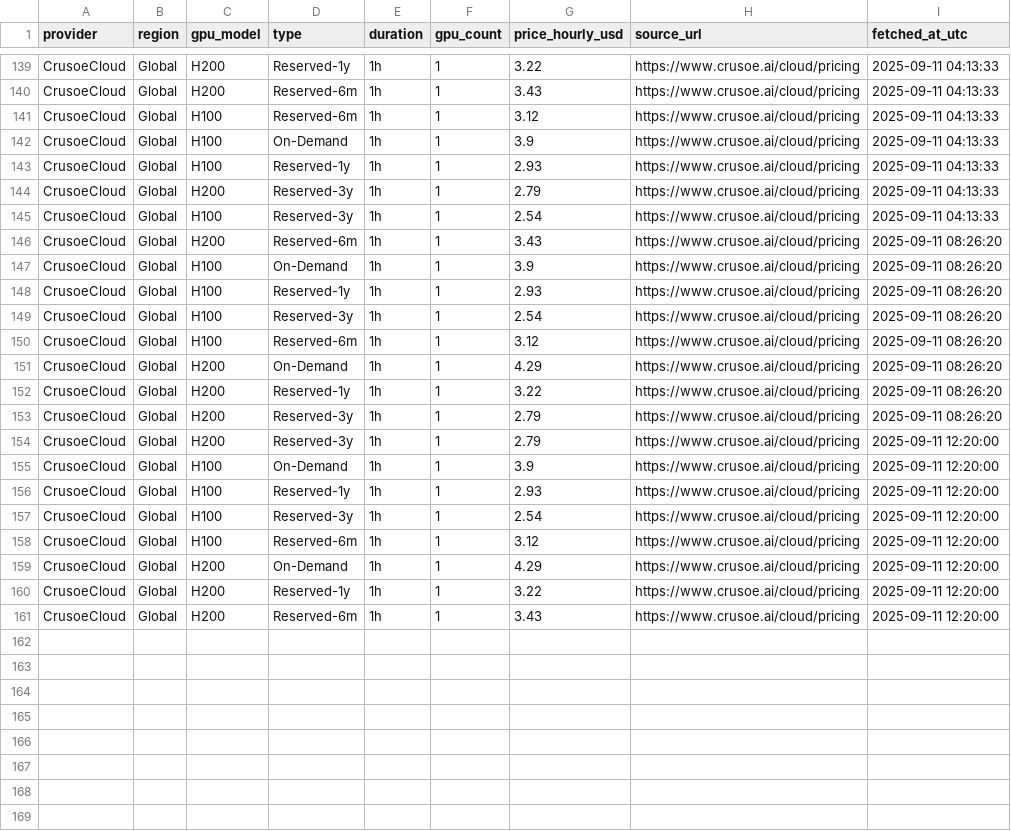
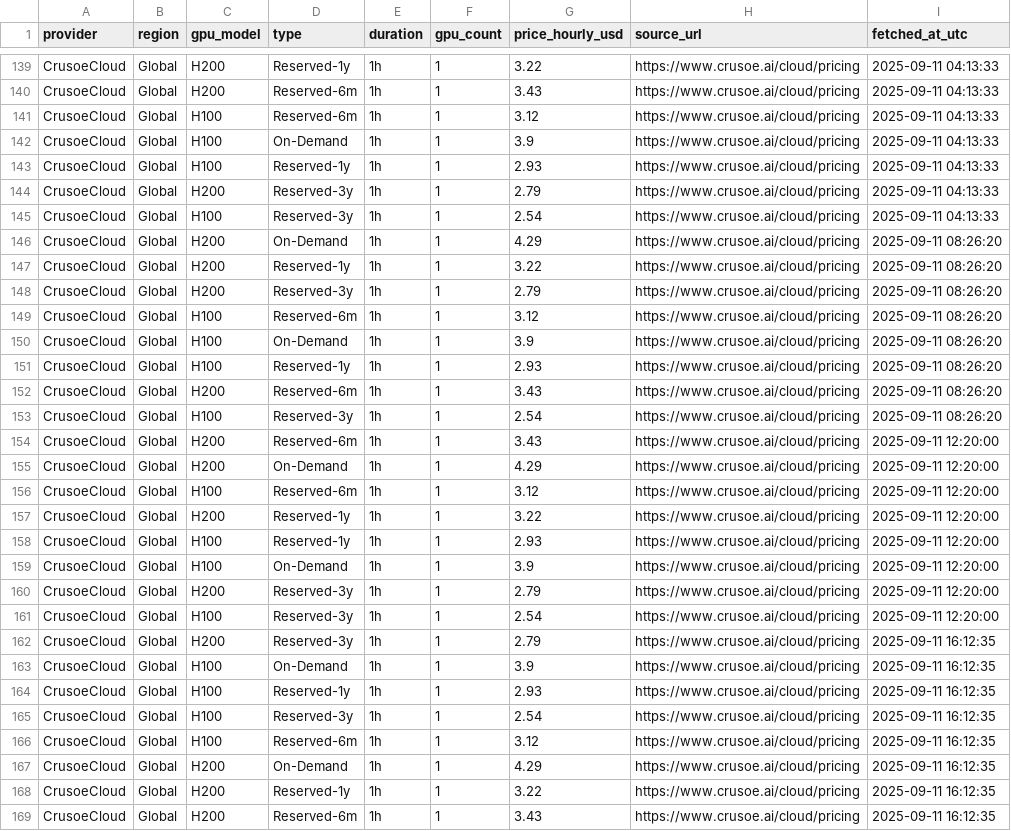
Before and after one commit to evieculloty9/gpu-price-iq, a CSV file: docs/data/history/crusoecloud_history.csv, drawn as a sheet; only a part is shown, gaps mark what is left out; the diff covers the shown part only.

```diff
--- a/docs/data/history/crusoecloud_history.csv
+++ b/docs/data/history/crusoecloud_history.csv
@@ -145,7 +145,2 @@ CrusoeCloud,Global,H200,Reserved-3y,1h,1,2.79,https://www.crusoe.ai/cloud/pricin
 CrusoeCloud,Global,H100,Reserved-3y,1h,1,2.54,https://www.crusoe.ai/cloud/pricing,2025-09-11 04:13:33
-CrusoeCloud,Global,H200,Reserved-6m,1h,1,3.43,https://www.crusoe.ai/cloud/pricing,2025-09-11 08:26:20
-CrusoeCloud,Global,H100,On-Demand,1h,1,3.9,https://www.crusoe.ai/cloud/pricing,2025-09-11 08:26:20
-CrusoeCloud,Global,H100,Reserved-1y,1h,1,2.93,https://www.crusoe.ai/cloud/pricing,2025-09-11 08:26:20
-CrusoeCloud,Global,H100,Reserved-3y,1h,1,2.54,https://www.crusoe.ai/cloud/pricing,2025-09-11 08:26:20
-CrusoeCloud,Global,H100,Reserved-6m,1h,1,3.12,https://www.crusoe.ai/cloud/pricing,2025-09-11 08:26:20
 CrusoeCloud,Global,H200,On-Demand,1h,1,4.29,https://www.crusoe.ai/cloud/pricing,2025-09-11 08:26:20
@@ -153,9 +148,22 @@ CrusoeCloud,Global,H200,Reserved-1y,1h,1,3.22,https://www.crusoe.ai/cloud/pricin
 CrusoeCloud,Global,H200,Reserved-3y,1h,1,2.79,https://www.crusoe.ai/cloud/pricing,2025-09-11 08:26:20
+CrusoeCloud,Global,H100,Reserved-6m,1h,1,3.12,https://www.crusoe.ai/cloud/pricing,2025-09-11 08:26:20
+CrusoeCloud,Global,H100,On-Demand,1h,1,3.9,https://www.crusoe.ai/cloud/pricing,2025-09-11 08:26:20
+CrusoeCloud,Global,H100,Reserved-1y,1h,1,2.93,https://www.crusoe.ai/cloud/pricing,2025-09-11 08:26:20
+CrusoeCloud,Global,H200,Reserved-6m,1h,1,3.43,https://www.crusoe.ai/cloud/pricing,2025-09-11 08:26:20
+CrusoeCloud,Global,H100,Reserved-3y,1h,1,2.54,https://www.crusoe.ai/cloud/pricing,2025-09-11 08:26:20
+CrusoeCloud,Global,H200,Reserved-6m,1h,1,3.43,https://www.crusoe.ai/cloud/pricing,2025-09-11 12:20:00
+CrusoeCloud,Global,H200,On-Demand,1h,1,4.29,https://www.crusoe.ai/cloud/pricing,2025-09-11 12:20:00
+CrusoeCloud,Global,H100,Reserved-6m,1h,1,3.12,https://www.crusoe.ai/cloud/pricing,2025-09-11 12:20:00
+CrusoeCloud,Global,H200,Reserved-1y,1h,1,3.22,https://www.crusoe.ai/cloud/pricing,2025-09-11 12:20:00
+CrusoeCloud,Global,H100,Reserved-1y,1h,1,2.93,https://www.crusoe.ai/cloud/pricing,2025-09-11 12:20:00
+CrusoeCloud,Global,H100,On-Demand,1h,1,3.9,https://www.crusoe.ai/cloud/pricing,2025-09-11 12:20:00
 CrusoeCloud,Global,H200,Reserved-3y,1h,1,2.79,https://www.crusoe.ai/cloud/pricing,2025-09-11 12:20:00
-CrusoeCloud,Global,H100,On-Demand,1h,1,3.9,https://www.crusoe.ai/cloud/pricing,2025-09-11 12:20:00
-CrusoeCloud,Global,H100,Reserved-1y,1h,1,2.93,https://www.crusoe.ai/cloud/pricing,2025-09-11 12:20:00
 CrusoeCloud,Global,H100,Reserved-3y,1h,1,2.54,https://www.crusoe.ai/cloud/pricing,2025-09-11 12:20:00
-CrusoeCloud,Global,H100,Reserved-6m,1h,1,3.12,https://www.crusoe.ai/cloud/pricing,2025-09-11 12:20:00
-CrusoeCloud,Global,H200,On-Demand,1h,1,4.29,https://www.crusoe.ai/cloud/pricing,2025-09-11 12:20:00
-CrusoeCloud,Global,H200,Reserved-1y,1h,1,3.22,https://www.crusoe.ai/cloud/pricing,2025-09-11 12:20:00
-CrusoeCloud,Global,H200,Reserved-6m,1h,1,3.43,https://www.crusoe.ai/cloud/pricing,2025-09-11 12:20:00
+CrusoeCloud,Global,H200,Reserved-3y,1h,1,2.79,https://www.crusoe.ai/cloud/pricing,2025-09-11 16:12:35
+CrusoeCloud,Global,H100,On-Demand,1h,1,3.9,https://www.crusoe.ai/cloud/pricing,2025-09-11 16:12:35
+CrusoeCloud,Global,H100,Reserved-1y,1h,1,2.93,https://www.crusoe.ai/cloud/pricing,2025-09-11 16:12:35
+CrusoeCloud,Global,H100,Reserved-3y,1h,1,2.54,https://www.crusoe.ai/cloud/pricing,2025-09-11 16:12:35
+CrusoeCloud,Global,H100,Reserved-6m,1h,1,3.12,https://www.crusoe.ai/cloud/pricing,2025-09-11 16:12:35
+CrusoeCloud,Global,H200,On-Demand,1h,1,4.29,https://www.crusoe.ai/cloud/pricing,2025-09-11 16:12:35
+CrusoeCloud,Global,H200,Reserved-1y,1h,1,3.22,https://www.crusoe.ai/cloud/pricing,2025-09-11 16:12:35
+CrusoeCloud,Global,H200,Reserved-6m,1h,1,3.43,https://www.crusoe.ai/cloud/pricing,2025-09-11 16:12:35
```
Also changed, not shown: 64 moved rows elsewhere in this file, docs/data/history/brokkr_history.csv, docs/data/history/lambda_labs_history.csv, 18 other files.
